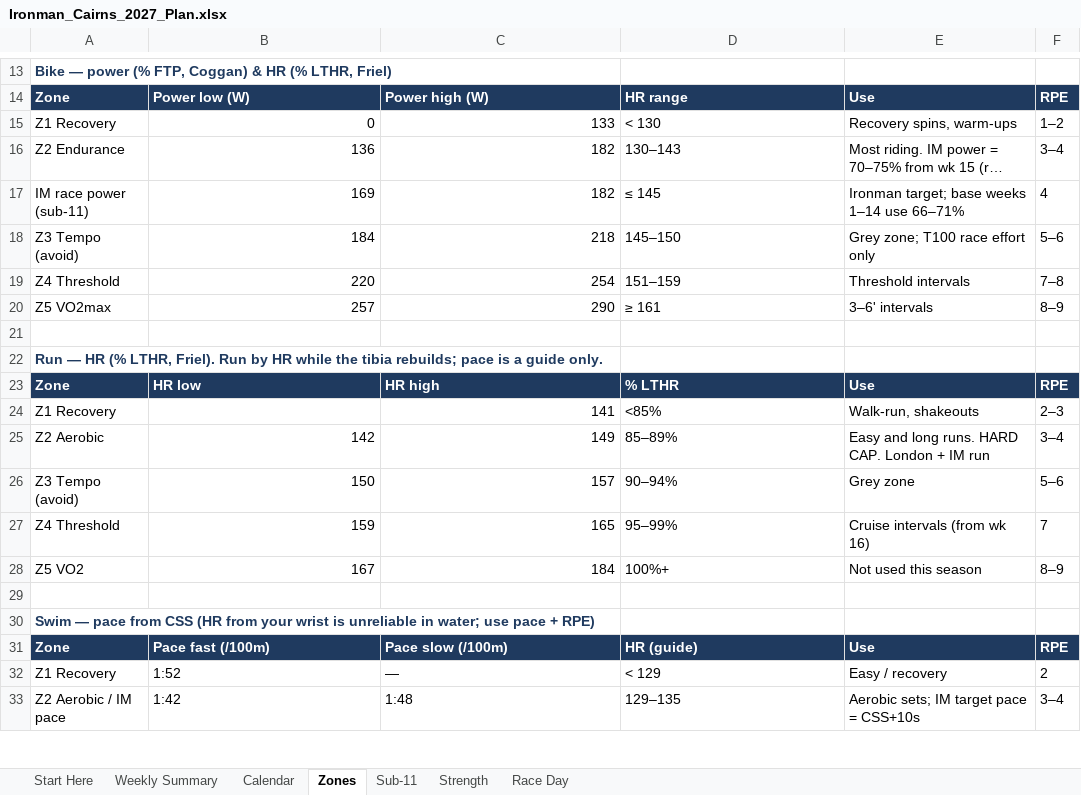
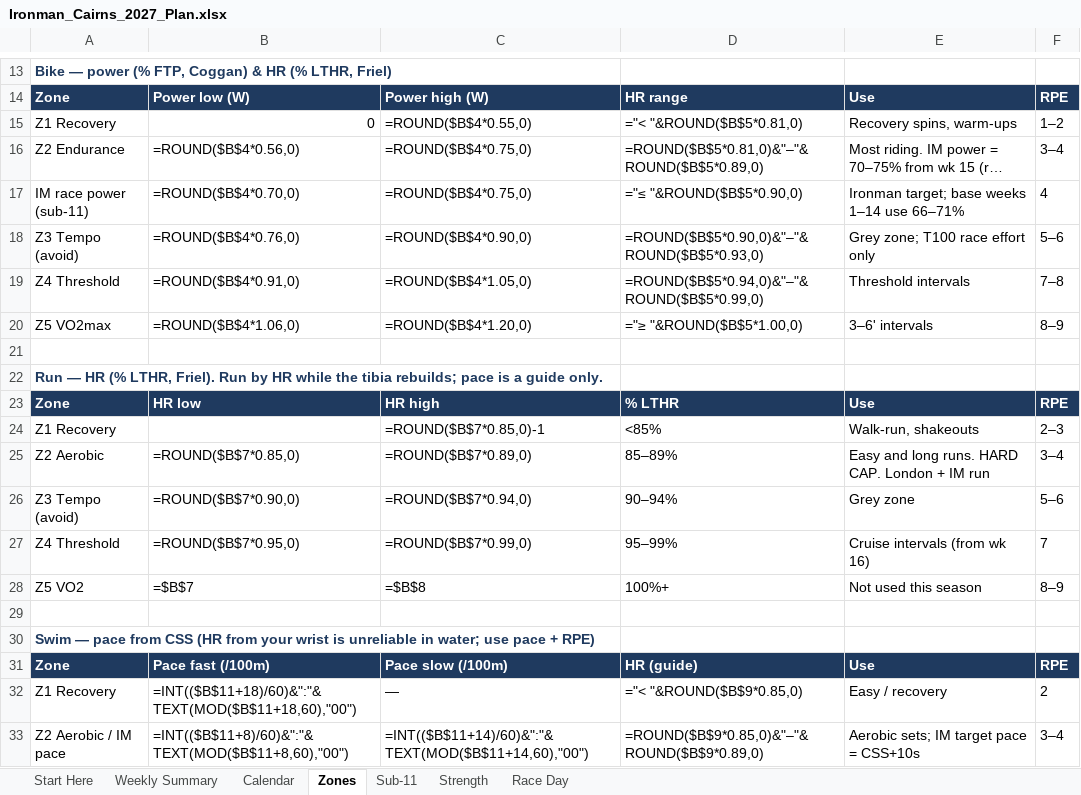
Before and after one commit to amizuno92/ironman-cairns-2027, an Excel workbook: plan/Ironman_Cairns_2027_Plan.xlsx, sheet Zones, drawn as a sheet; only a part is shown, gaps mark what is left out; long unchanged cells end in …; values as stored, in another font and other column widths than the file's, no borders; formulas without a stored value are shown as written; the diff covers the shown part only; the diff names each change by its address in the sheet, - before the commit and + after, or states it on an @@ line.

```diff
--- a/plan/Ironman_Cairns_2027_Plan.xlsx (sheet Zones)
+++ b/plan/Ironman_Cairns_2027_Plan.xlsx (sheet Zones)
-C15: 133
+C15: =ROUND($B$4*0.55,0)
-D15: < 130
+D15: ="< "&ROUND($B$5*0.81,0)
-B16: 136
+B16: =ROUND($B$4*0.56,0)
-C16:C17: 182
+C16:C17: =ROUND($B$4*0.75,0)
-D16: 130–143
+D16: =ROUND($B$5*0.81,0)&"–"&ROUND($B$5*0.89,0)
-B17: 169
+B17: =ROUND($B$4*0.70,0)
-D17: ≤ 145
+D17: ="≤ "&ROUND($B$5*0.90,0)
-B18: 184
+B18: =ROUND($B$4*0.76,0)
-C18: 218
+C18: =ROUND($B$4*0.90,0)
-D18: 145–150
+D18: =ROUND($B$5*0.90,0)&"–"&ROUND($B$5*0.93,0)
-B19: 220
+B19: =ROUND($B$4*0.91,0)
-C19: 254
+C19: =ROUND($B$4*1.05,0)
-D19: 151–159
+D19: =ROUND($B$5*0.94,0)&"–"&ROUND($B$5*0.99,0)
-B20: 257
+B20: =ROUND($B$4*1.06,0)
-C20: 290
+C20: =ROUND($B$4*1.20,0)
-D20: ≥ 161
+D20: ="≥ "&ROUND($B$5*1.00,0)
-C24: 141
+C24: =ROUND($B$7*0.85,0)-1
-B25: 142
+B25: =ROUND($B$7*0.85,0)
-C25: 149
+C25: =ROUND($B$7*0.89,0)
-B26: 150
+B26: =ROUND($B$7*0.90,0)
-C26: 157
+C26: =ROUND($B$7*0.94,0)
-B27: 159
+B27: =ROUND($B$7*0.95,0)
-C27: 165
+C27: =ROUND($B$7*0.99,0)
-B28: 167
+B28: =$B$7
-C28: 184
+C28: =$B$8
-B32: 1:52
+B32: =INT(($B$11+18)/60)&":"&TEXT(MOD($B$11+18,60),"00")
-D32: < 129
+D32: ="< "&ROUND($B$9*0.85,0)
-B33: 1:42
+B33: =INT(($B$11+8)/60)&":"&TEXT(MOD($B$11+8,60),"00")
-C33: 1:48
+C33: =INT(($B$11+14)/60)&":"&TEXT(MOD($B$11+14,60),"00")
-D33: 129–135
+D33: =ROUND($B$9*0.85,0)&"–"&ROUND($B$9*0.89,0)
```
Also changed, not shown: 8 edited cells elsewhere in this sheet, sheet Weekly Summary, sheet Calendar, sheet Sub-11, charts or pictures, 2 other files.
